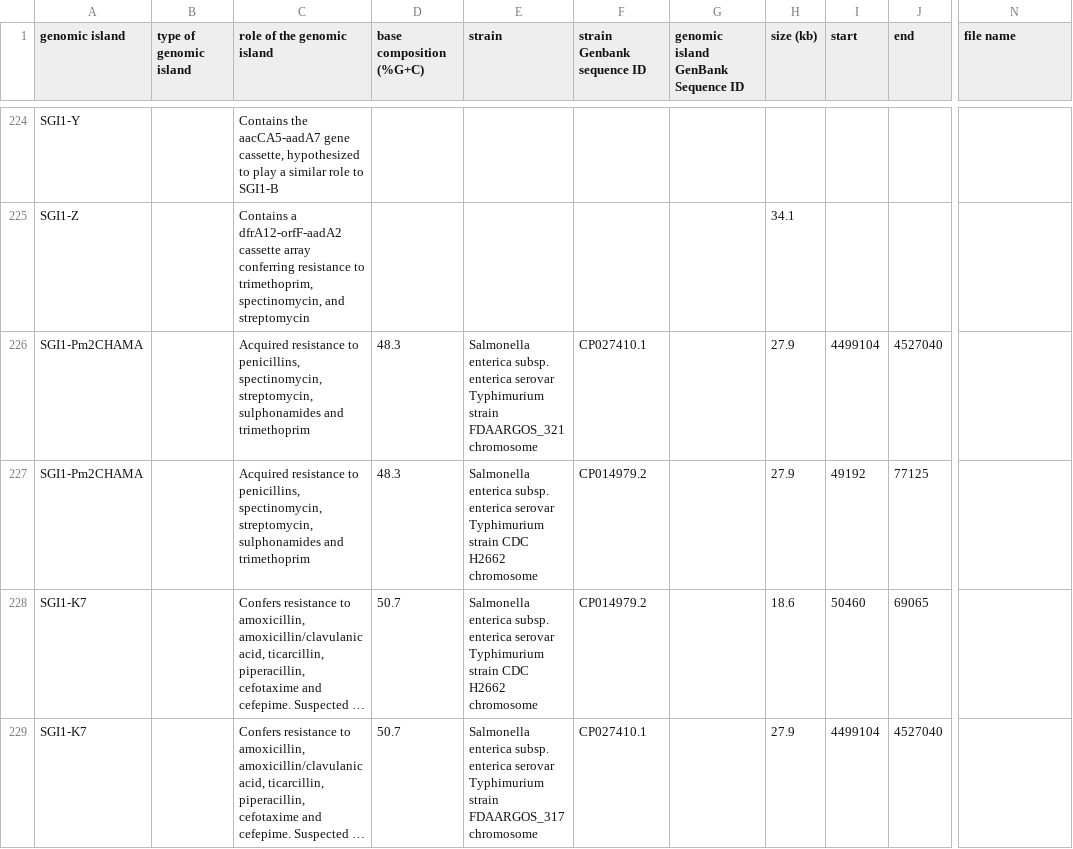
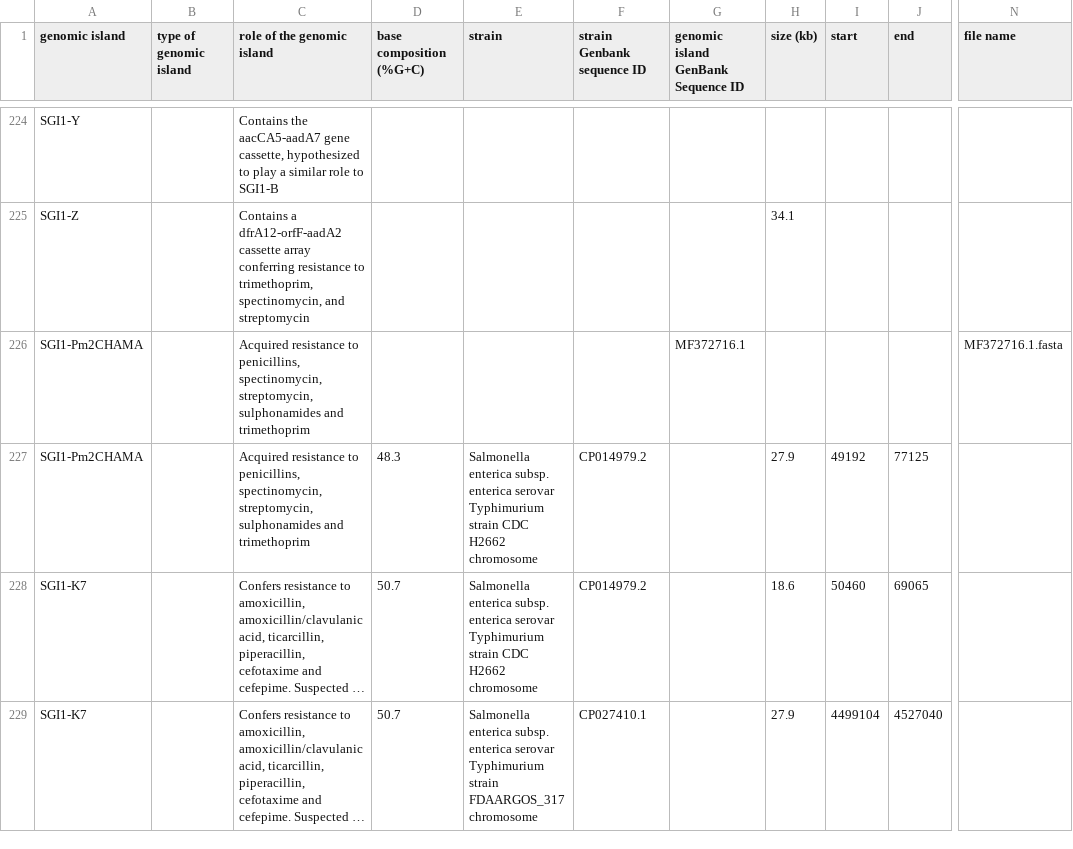
Before and after one commit to brinkmanlab/curated_GIs, a CSV file: GIs.csv, drawn as a sheet; only a part is shown, gaps mark what is left out; long unchanged cells end in …; the diff names each change by its address in the sheet, - before the commit and + after, or states it on an @@ line.

Commit message:
Update GIs.csv

```diff
--- a/GIs.csv
+++ b/GIs.csv
-D226 (base composition (%G+C)): 48.3
+D226 (base composition (%G+C)): (empty)
-E226 (strain): Salmonella enterica subsp. enterica serovar Typhimurium strain FDAARGOS_321 chromosome
+E226 (strain): (empty)
-F226 (strain Genbank sequence ID): CP027410.1
+F226 (strain Genbank sequence ID): (empty)
-G226: (empty)
+G226: MF372716.1
-H226 (size (kb)): 27.9
+H226 (size (kb)): (empty)
-I226 (start): 4499104
+I226 (start): (empty)
-J226 (end): 4527040
+J226 (end): (empty)
-N226 (file name): (empty)
+N226 (file name): MF372716.1.fasta
```
